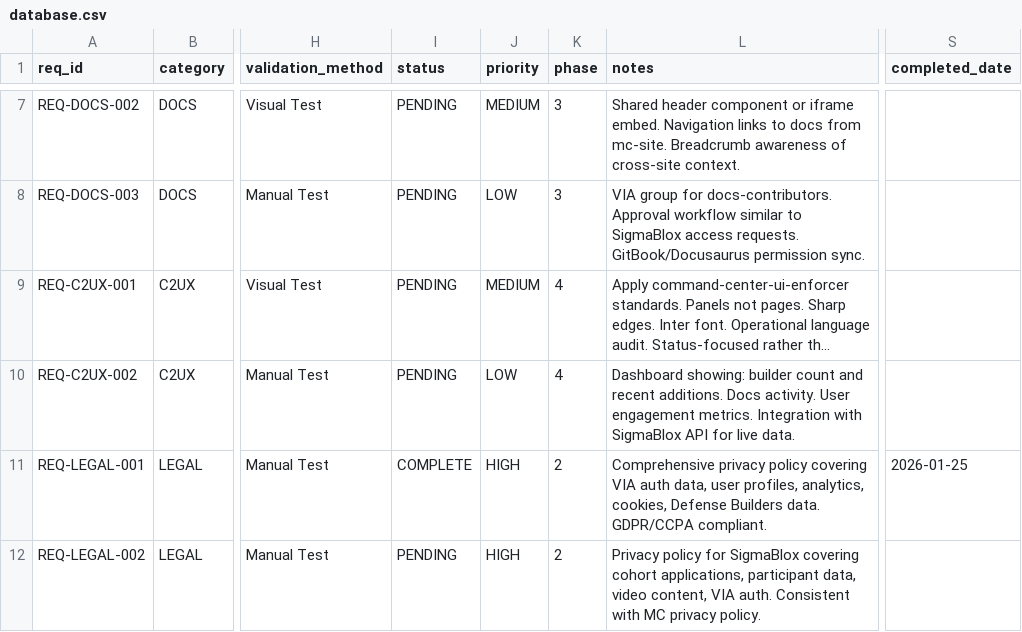
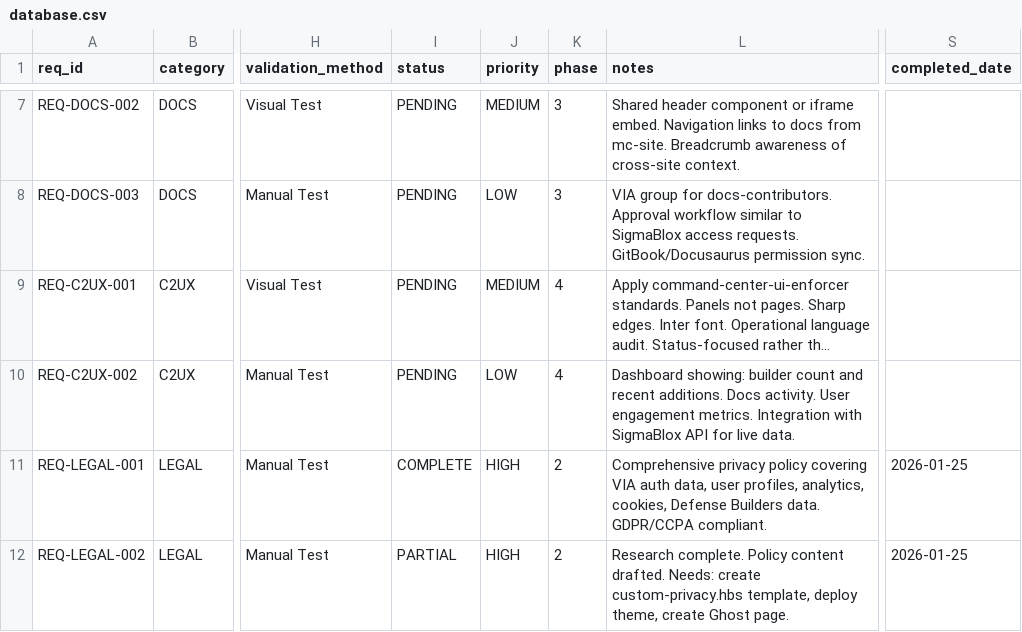
Before and after one commit to m4ndolore/mc_site, a CSV file: .rtmx/database.csv, drawn as a sheet; only a part is shown, gaps mark what is left out; long unchanged cells end in …; the diff names each change by its address in the sheet, - before the commit and + after, or states it on an @@ line.

```diff
--- a/.rtmx/database.csv
+++ b/.rtmx/database.csv
-I12 (status): PENDING
+I12 (status): PARTIAL
-L12 (notes): Privacy policy for SigmaBlox covering cohort applications, participant data, video content, VIA auth. Consistent with MC privacy policy.
+L12 (notes): Research complete. Policy content drafted. Needs: create custom-privacy.hbs template, deploy theme, create Ghost page.
-S12 (completed_date): (empty)
+S12 (completed_date): 2026-01-25
```
Also changed, not shown: 1 other file.
